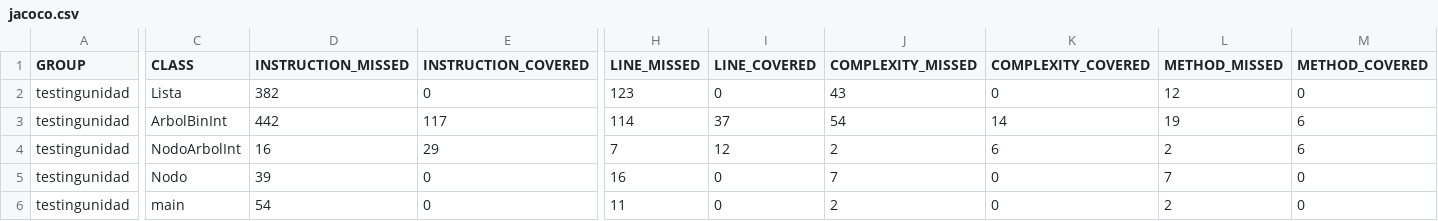
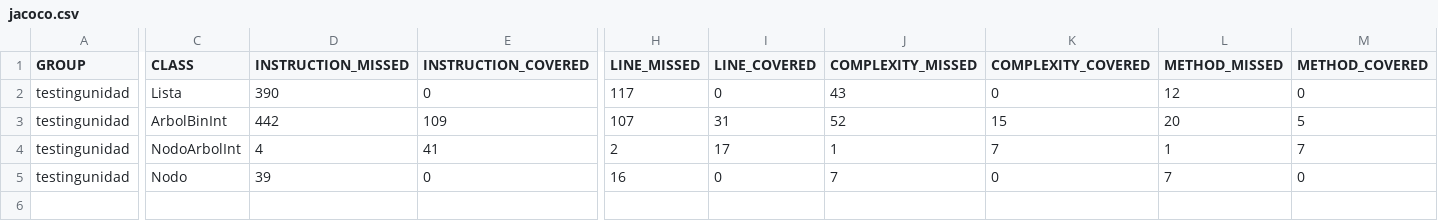
Before and after one commit to LaraAcuna/VyV-TPO3, a CSV file: target/site/jacoco/jacoco.csv, drawn as a sheet; only a part is shown, gaps mark what is left out; rows hold the shown columns only; the diff covers the shown part only; the diff names each change by its address in the sheet, - before the commit and + after, or states it on an @@ line.

```diff
--- a/target/site/jacoco/jacoco.csv
+++ b/target/site/jacoco/jacoco.csv
-D2 (INSTRUCTION_MISSED): 382
+D2 (INSTRUCTION_MISSED): 390
-H2 (LINE_MISSED): 123
+H2 (LINE_MISSED): 117
-E3 (INSTRUCTION_COVERED): 117
+E3 (INSTRUCTION_COVERED): 109
-H3 (LINE_MISSED): 114
+H3 (LINE_MISSED): 107
-I3 (LINE_COVERED): 37
+I3 (LINE_COVERED): 31
-J3 (COMPLEXITY_MISSED): 54
+J3 (COMPLEXITY_MISSED): 52
-K3 (COMPLEXITY_COVERED): 14
+K3 (COMPLEXITY_COVERED): 15
-L3 (METHOD_MISSED): 19
+L3 (METHOD_MISSED): 20
-M3 (METHOD_COVERED): 6
+M3 (METHOD_COVERED): 5
-D4 (INSTRUCTION_MISSED): 16
+D4 (INSTRUCTION_MISSED): 4
-E4 (INSTRUCTION_COVERED): 29
+E4 (INSTRUCTION_COVERED): 41
-H4 (LINE_MISSED): 7
+H4 (LINE_MISSED): 2
-I4 (LINE_COVERED): 12
+I4 (LINE_COVERED): 17
-J4 (COMPLEXITY_MISSED): 2
+J4 (COMPLEXITY_MISSED): 1
-K4 (COMPLEXITY_COVERED): 6
+K4 (COMPLEXITY_COVERED): 7
-L4 (METHOD_MISSED): 2
+L4 (METHOD_MISSED): 1
-M4 (METHOD_COVERED): 6
+M4 (METHOD_COVERED): 7
-row 6: testingunidad | main | 54 | 0 | 11 | 0 | 2 | 0 | 2 | 0
```
Also changed, not shown: 2 edited cells elsewhere in this file, 21 other files.
